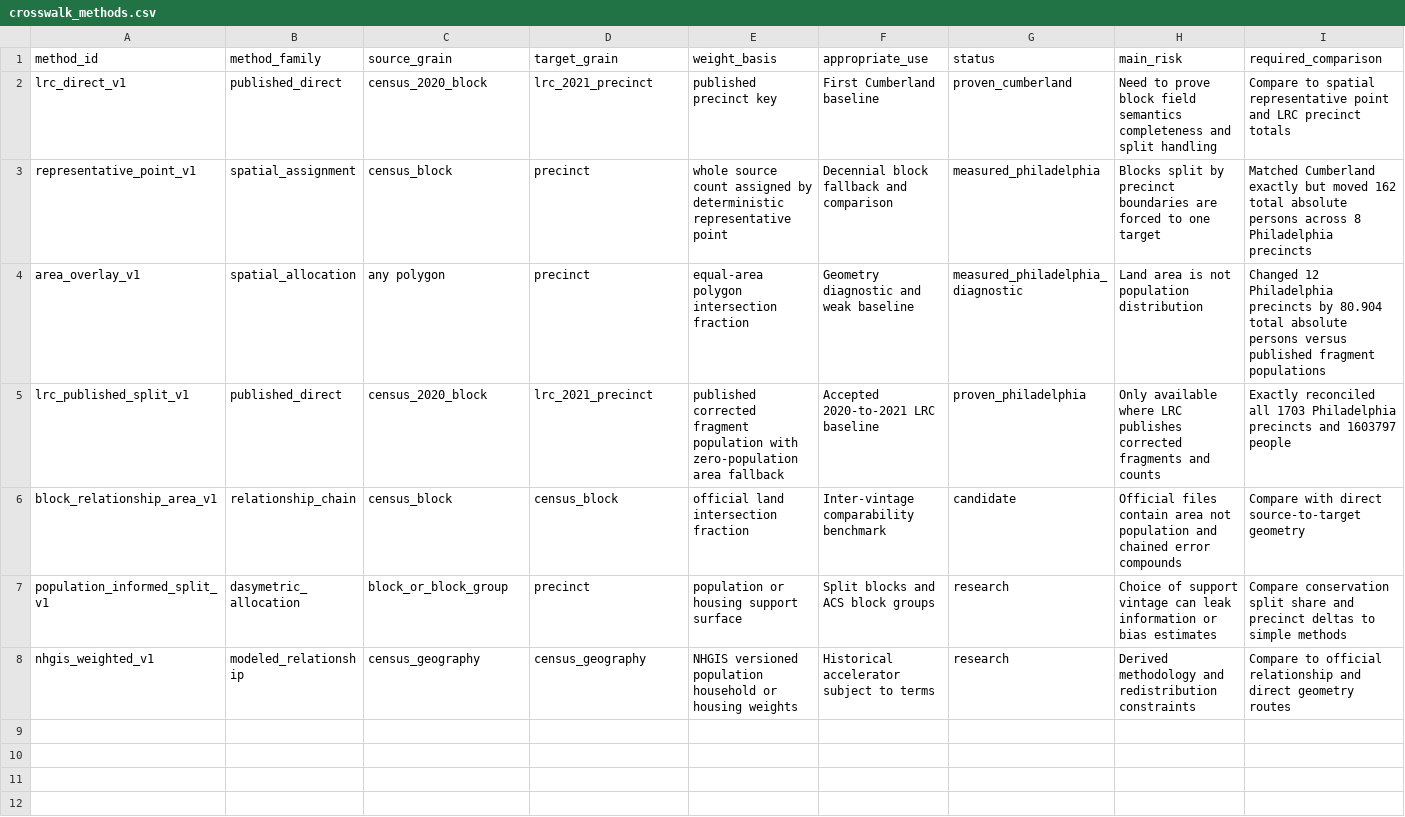
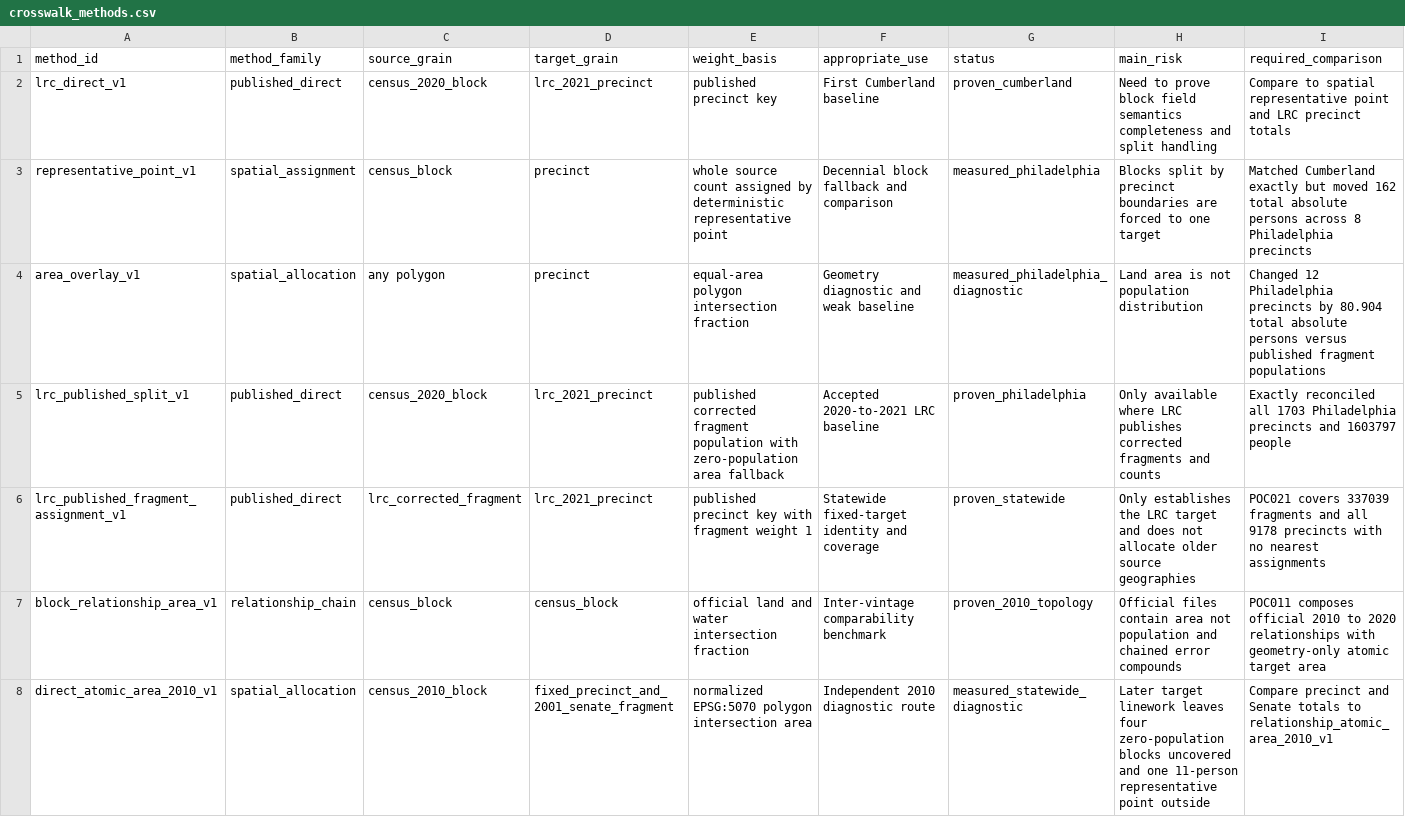
Before and after one commit to seanryanjohnston/census-pa-poc, a CSV file: mappings/crosswalk_methods.csv, drawn as a sheet; only a part is shown; the shorter side is filled out with more unchanged rows; the diff covers the shown part only.

```diff
--- a/mappings/crosswalk_methods.csv
+++ b/mappings/crosswalk_methods.csv
@@ -5,2 +5,4 @@ area_overlay_v1,spatial_allocation,any polygon,precinct,equal-area polygon inter
 lrc_published_split_v1,published_direct,census_2020_block,lrc_2021_precinct,published corrected fragment population with zero-population area fallback,Accepted 2020-to-2021 LRC baseline,proven_philadelphia,Only available where LRC publishes corrected fragments and counts,Exactly reconciled all 1703 Philadelphia precincts and 1603797 people
-block_relationship_area_v1,relationship_chain,census_block,census_block,official land intersection fraction,Inter-vintage comparability benchmark,candidate,Official files contain area not population and chained error compounds,Compare with direct source-to-target geometry
+lrc_published_fragment_assignment_v1,published_direct,lrc_corrected_fragment,lrc_2021_precinct,published precinct key with fragment weight 1,Statewide fixed-target identity and coverage,proven_statewide,Only establishes the LRC target and does not allocate older source geographies,POC021 covers 337039 fragments and all 9178 precincts with no nearest assignments
+block_relationship_area_v1,relationship_chain,census_block,census_block,official land and water intersection fraction,Inter-vintage comparability benchmark,proven_2010_topology,Official files contain area not population and chained error compounds,POC011 composes official 2010 to 2020 relationships with geometry-only atomic target area
+direct_atomic_area_2010_v1,spatial_allocation,census_2010_block,fixed_precinct_and_2001_senate_fragment,normalized EPSG:5070 polygon intersection area,Independent 2010 diagnostic route,measured_statewide_diagnostic,Later target linework leaves four zero-population blocks uncovered and one 11-person representative point outside,Compare precinct and Senate totals to relationship_atomic_area_2010_v1
```
Also changed, not shown: 5 added rows elsewhere in this file, mappings/election_cycles.csv, mappings/population_periods.csv, 35 other files.
